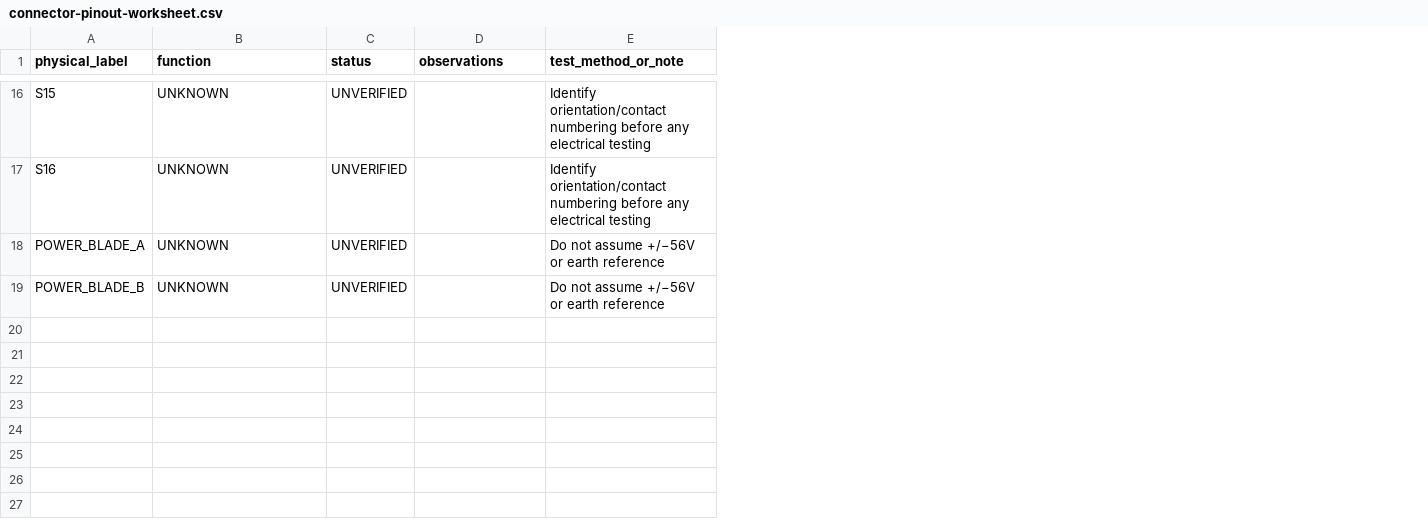
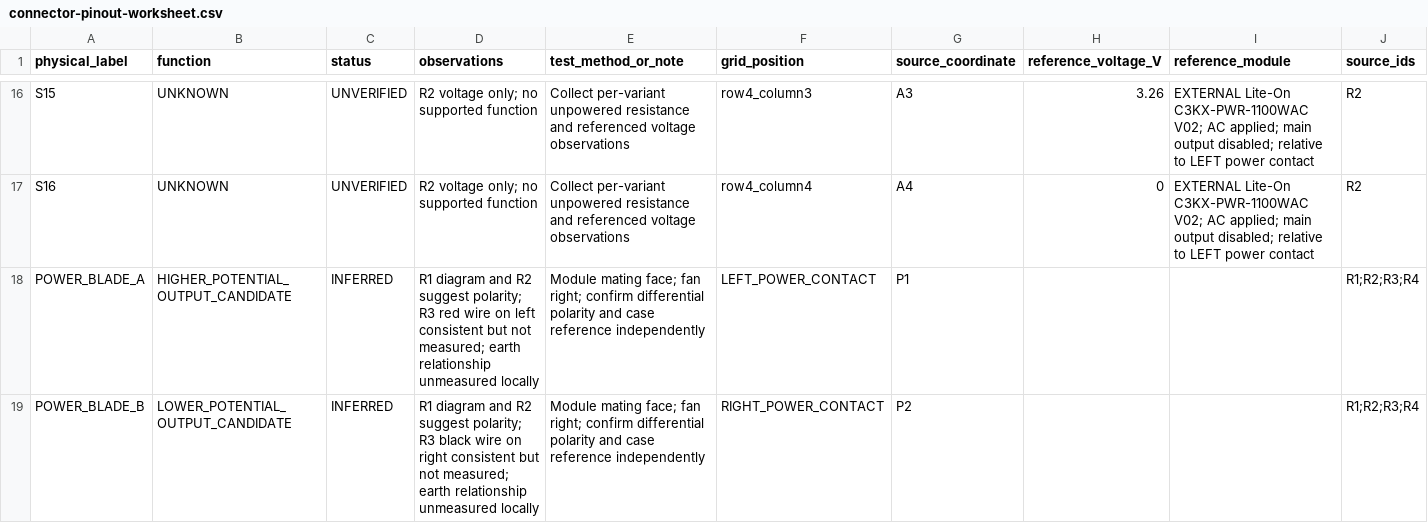
Before and after one commit to gardners/Cisco-Catalyst-Hardware-Data, a CSV file: catalyst-3560x/power-supplies/C3KX-PWR-715WAC/connector-pinout-worksheet.csv, drawn as a sheet; only a part is shown, gaps mark what is left out; the diff covers the shown part only; the diff names each change by its address in the sheet, - before the commit and + after, or states it on an @@ line.

```diff
--- a/catalyst-3560x/power-supplies/C3KX-PWR-715WAC/connector-pinout-worksheet.csv
+++ b/catalyst-3560x/power-supplies/C3KX-PWR-715WAC/connector-pinout-worksheet.csv
+column F (grid_position), rows 16-19: row4_column3 | row4_column4 | LEFT_POWER_CONTACT | RIGHT_POWER_CONTACT
+column G (source_coordinate), rows 16-19: A3 | A4 | P1 | P2
+column H (reference_voltage_V), rows 16-17: 3.26 | 0
+column I (reference_module), rows 16-17: EXTERNAL Lite-On C3KX-PWR-1100WAC V02; AC applied; main output disabled; relative to LEFT power contact | EXTERNAL Lite-On C3KX-PWR-1100WAC V02; AC applied; main output disabled; relative to LEFT power contact
+column J (source_ids), rows 16-19: R2 | R2 | R1;R2;R3;R4 | R1;R2;R3;R4
-D16:D17 (observations): (empty)
+D16:D17 (observations): R2 voltage only; no supported function
-E16:E17 (test_method_or_note): Identify orientation/contact numbering before any electrical testing
+E16:E17 (test_method_or_note): Collect per-variant unpowered resistance and referenced voltage observations
-B18 (function): UNKNOWN
+B18 (function): HIGHER_POTENTIAL_OUTPUT_CANDIDATE
-C18:C19 (status): UNVERIFIED
+C18:C19 (status): INFERRED
-D18 (observations): (empty)
+D18 (observations): R1 diagram and R2 suggest polarity; R3 red wire on left consistent but not measured; earth relationship unmeasured locally
-E18:E19 (test_method_or_note): Do not assume +/−56V or earth reference
+E18:E19 (test_method_or_note): Module mating face; fan right; confirm differential polarity and case reference independently
-B19 (function): UNKNOWN
+B19 (function): LOWER_POTENTIAL_OUTPUT_CANDIDATE
-D19 (observations): (empty)
+D19 (observations): R1 diagram and R2 suggest polarity; R3 black wire on right consistent but not measured; earth relationship unmeasured locally
```
Also changed, not shown: 40 edited cells elsewhere in this file, 12 other files.
